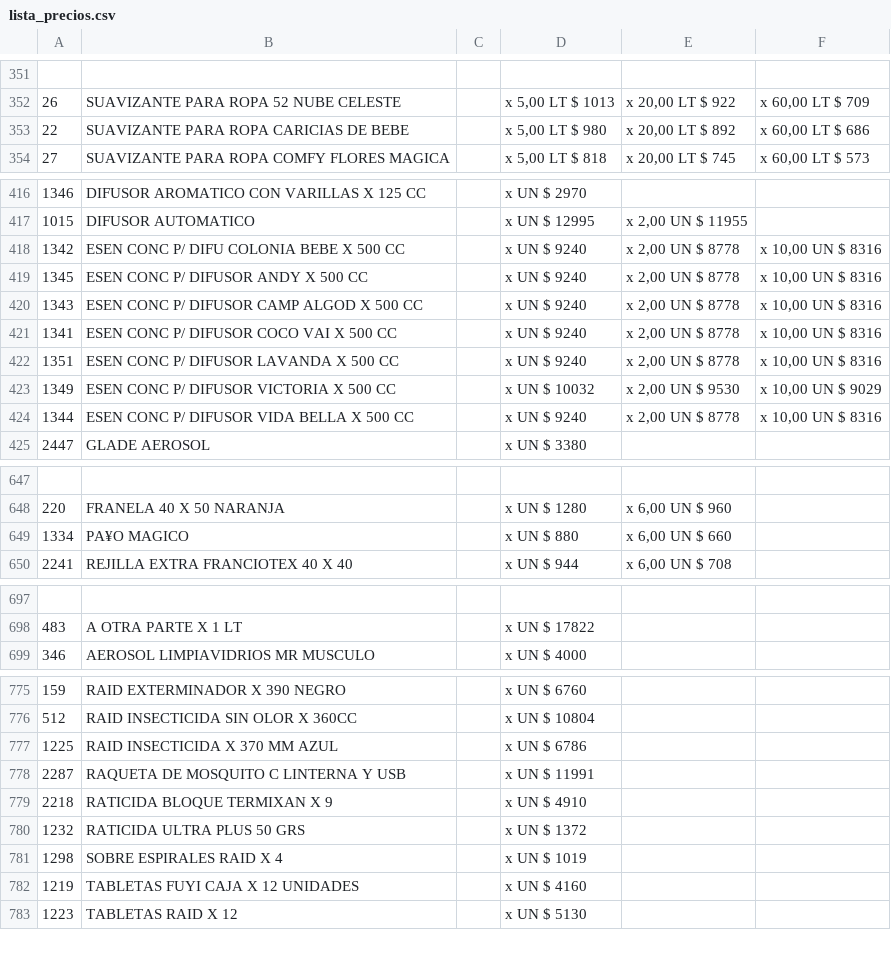
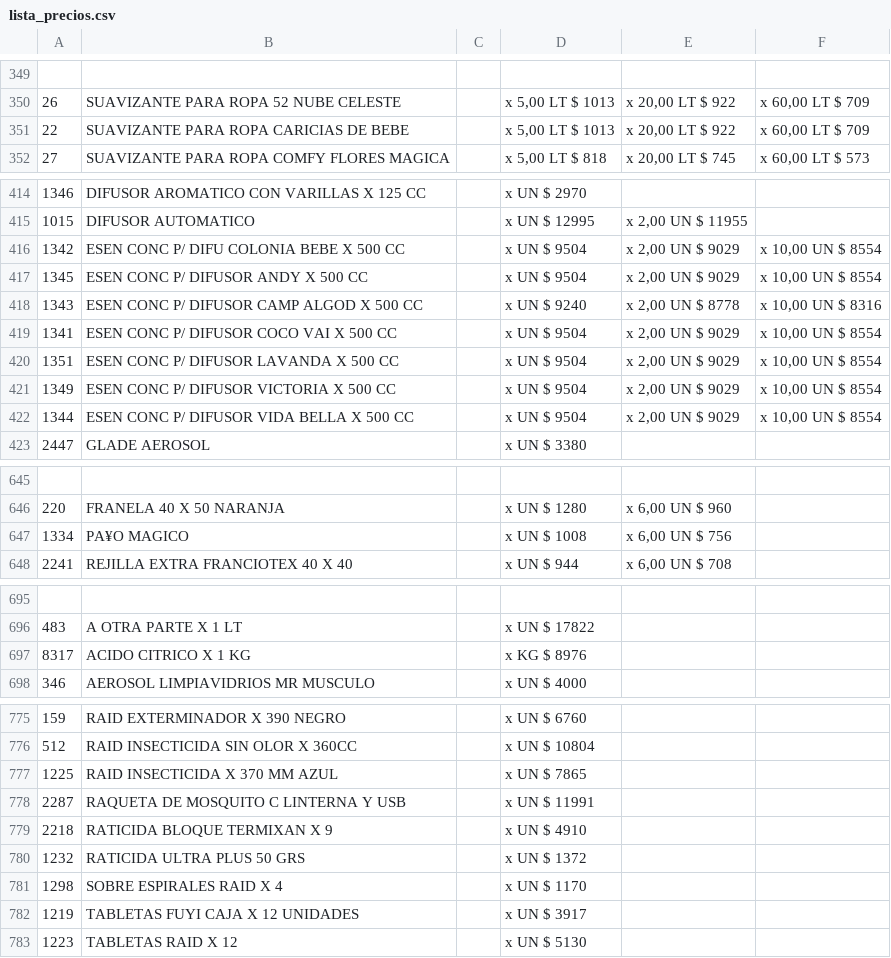
Before and after one commit to tmichura/prodim-catalogo, a CSV file: data-source/csv/lista_precios.csv, drawn as a sheet; only a part is shown, gaps mark what is left out; addresses are those after the commit; the diff covers the shown part only; the diff names each change by its address in the sheet, - before the commit and + after, or states it on an @@ line.

```diff
--- a/data-source/csv/lista_precios.csv
+++ b/data-source/csv/lista_precios.csv
-D351: x 5,00 LT $ 980
+D351: x 5,00 LT $ 1013
-E351: x 20,00 LT $ 892
+E351: x 20,00 LT $ 922
-F351: x 60,00 LT $ 686
+F351: x 60,00 LT $ 709
-D416:D417: x UN $ 9240
+D416:D417: x UN $ 9504
-E416:E417: x 2,00 UN $ 8778
+E416:E417: x 2,00 UN $ 9029
-F416:F417: x 10,00 UN $ 8316
+F416:F417: x 10,00 UN $ 8554
-D419:D420: x UN $ 9240
+D419:D420: x UN $ 9504
-E419:E420: x 2,00 UN $ 8778
+E419:E420: x 2,00 UN $ 9029
-F419:F420: x 10,00 UN $ 8316
+F419:F420: x 10,00 UN $ 8554
-D421: x UN $ 10032
+D421: x UN $ 9504
-E421: x 2,00 UN $ 9530
+E421: x 2,00 UN $ 9029
-F421: x 10,00 UN $ 9029
+F421: x 10,00 UN $ 8554
-D422: x UN $ 9240
+D422: x UN $ 9504
-E422: x 2,00 UN $ 8778
+E422: x 2,00 UN $ 9029
-F422: x 10,00 UN $ 8316
+F422: x 10,00 UN $ 8554
-D647: x UN $ 880
+D647: x UN $ 1008
-E647: x 6,00 UN $ 660
+E647: x 6,00 UN $ 756
+row 697: 8317 | ACIDO CITRICO X 1 KG |  | x KG $ 8976
-D777: x UN $ 6786
+D777: x UN $ 7865
-D781: x UN $ 1019
+D781: x UN $ 1170
-D782: x UN $ 4160
+D782: x UN $ 3917
```
Also changed, not shown: 2 added rows, 3 removed rows and 34 edited cells elsewhere in this file.
